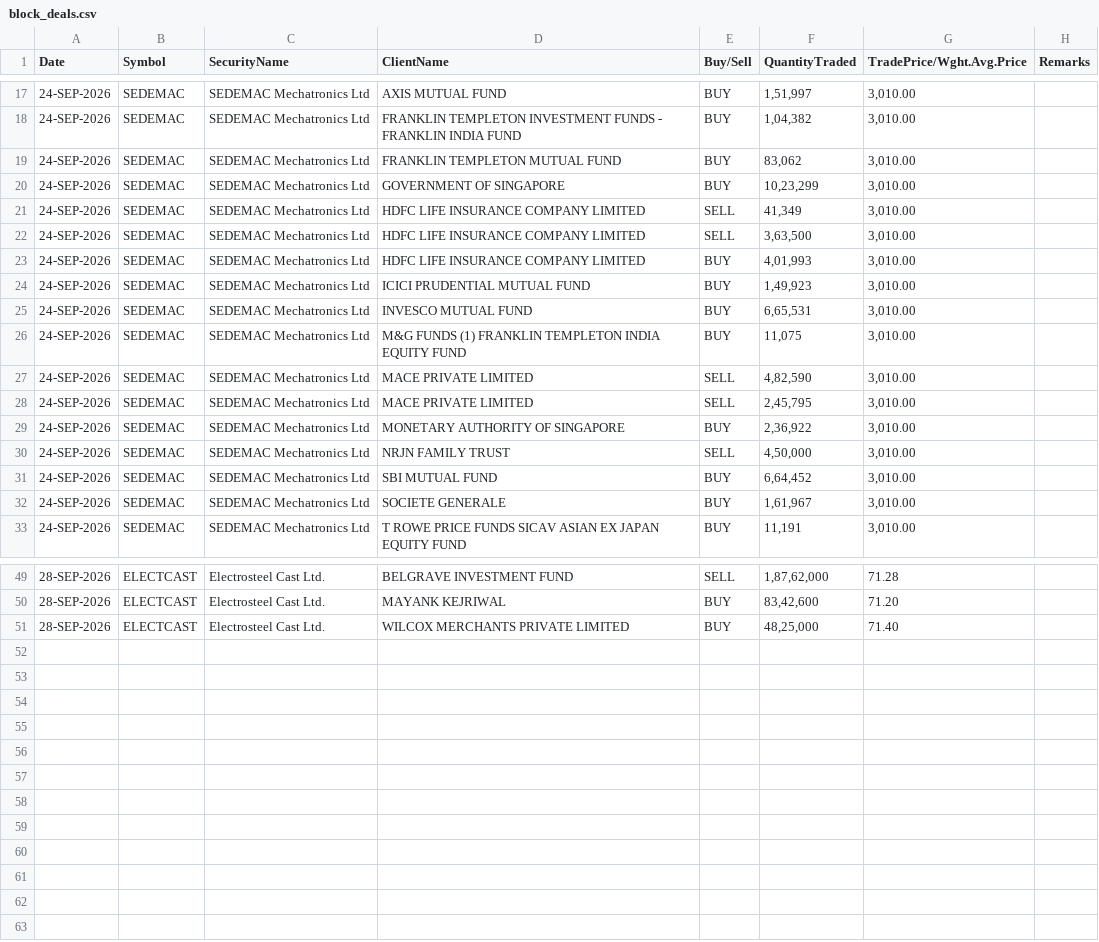
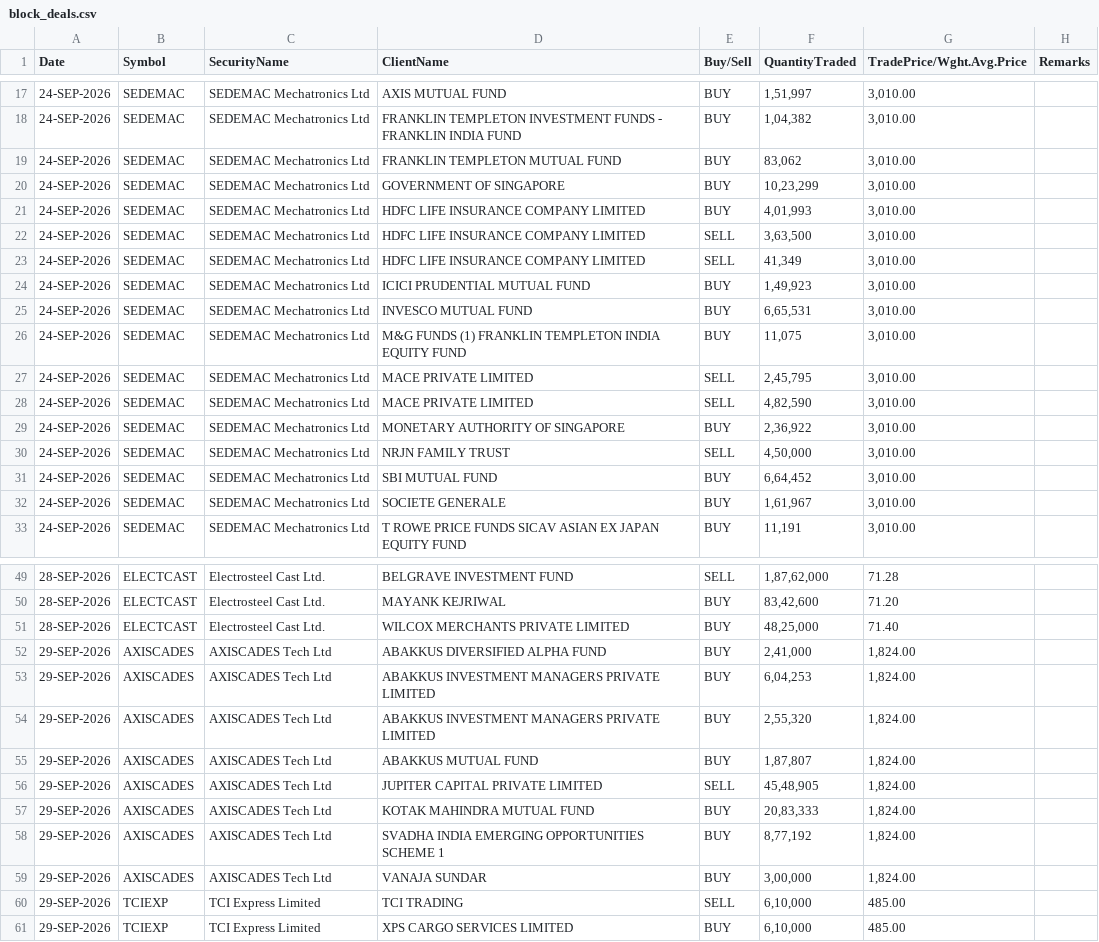
Before and after one commit to Aruj-Singh/nse-dashboard, a CSV file: data/block_deals.csv, drawn as a sheet; only a part is shown, gaps mark what is left out.

```diff
--- a/data/block_deals.csv
+++ b/data/block_deals.csv
@@ -20,5 +20,5 @@ Date,Symbol,SecurityName,ClientName,Buy/Sell,QuantityTraded,TradePrice/Wght.Avg.
 24-SEP-2026,SEDEMAC,SEDEMAC Mechatronics Ltd,GOVERNMENT OF SINGAPORE,BUY,"10,23,299","3,010.00",
+24-SEP-2026,SEDEMAC,SEDEMAC Mechatronics Ltd,HDFC LIFE INSURANCE COMPANY LIMITED,BUY,"4,01,993","3,010.00",
+24-SEP-2026,SEDEMAC,SEDEMAC Mechatronics Ltd,HDFC LIFE INSURANCE COMPANY LIMITED,SELL,"3,63,500","3,010.00",
 24-SEP-2026,SEDEMAC,SEDEMAC Mechatronics Ltd,HDFC LIFE INSURANCE COMPANY LIMITED,SELL,"41,349","3,010.00",
-24-SEP-2026,SEDEMAC,SEDEMAC Mechatronics Ltd,HDFC LIFE INSURANCE COMPANY LIMITED,SELL,"3,63,500","3,010.00",
-24-SEP-2026,SEDEMAC,SEDEMAC Mechatronics Ltd,HDFC LIFE INSURANCE COMPANY LIMITED,BUY,"4,01,993","3,010.00",
 24-SEP-2026,SEDEMAC,SEDEMAC Mechatronics Ltd,ICICI PRUDENTIAL MUTUAL FUND,BUY,"1,49,923","3,010.00",
@@ -26,4 +26,4 @@ Date,Symbol,SecurityName,ClientName,Buy/Sell,QuantityTraded,TradePrice/Wght.Avg.
 24-SEP-2026,SEDEMAC,SEDEMAC Mechatronics Ltd,M&G FUNDS (1) FRANKLIN TEMPLETON INDIA EQUITY FUND,BUY,"11,075","3,010.00",
+24-SEP-2026,SEDEMAC,SEDEMAC Mechatronics Ltd,MACE PRIVATE LIMITED,SELL,"2,45,795","3,010.00",
 24-SEP-2026,SEDEMAC,SEDEMAC Mechatronics Ltd,MACE PRIVATE LIMITED,SELL,"4,82,590","3,010.00",
-24-SEP-2026,SEDEMAC,SEDEMAC Mechatronics Ltd,MACE PRIVATE LIMITED,SELL,"2,45,795","3,010.00",
 24-SEP-2026,SEDEMAC,SEDEMAC Mechatronics Ltd,MONETARY AUTHORITY OF SINGAPORE,BUY,"2,36,922","3,010.00",
@@ -51 +51,11 @@ Date,Symbol,SecurityName,ClientName,Buy/Sell,QuantityTraded,TradePrice/Wght.Avg.
 28-SEP-2026,ELECTCAST,Electrosteel Cast Ltd.,WILCOX MERCHANTS PRIVATE LIMITED,BUY,"48,25,000",71.40,
+29-SEP-2026,AXISCADES,AXISCADES Tech Ltd,ABAKKUS DIVERSIFIED ALPHA FUND,BUY,"2,41,000","1,824.00",
+29-SEP-2026,AXISCADES,AXISCADES Tech Ltd,ABAKKUS INVESTMENT MANAGERS PRIVATE LIMITED,BUY,"6,04,253","1,824.00",
+29-SEP-2026,AXISCADES,AXISCADES Tech Ltd,ABAKKUS INVESTMENT MANAGERS PRIVATE LIMITED,BUY,"2,55,320","1,824.00",
+29-SEP-2026,AXISCADES,AXISCADES Tech Ltd,ABAKKUS MUTUAL FUND,BUY,"1,87,807","1,824.00",
+29-SEP-2026,AXISCADES,AXISCADES Tech Ltd,JUPITER CAPITAL PRIVATE LIMITED,SELL,"45,48,905","1,824.00",
+29-SEP-2026,AXISCADES,AXISCADES Tech Ltd,KOTAK MAHINDRA MUTUAL FUND,BUY,"20,83,333","1,824.00",
+29-SEP-2026,AXISCADES,AXISCADES Tech Ltd,SVADHA INDIA EMERGING OPPORTUNITIES SCHEME 1,BUY,"8,77,192","1,824.00",
+29-SEP-2026,AXISCADES,AXISCADES Tech Ltd,VANAJA SUNDAR,BUY,"3,00,000","1,824.00",
+29-SEP-2026,TCIEXP,TCI Express Limited,TCI TRADING,SELL,"6,10,000",485.00,
+29-SEP-2026,TCIEXP,TCI Express Limited,XPS CARGO SERVICES LIMITED,BUY,"6,10,000",485.00,
```
Also changed, not shown: data/bulk_deals.csv, data/most_active_value.csv, 12 other files.
